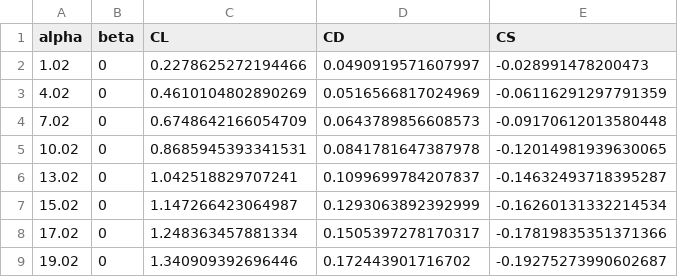
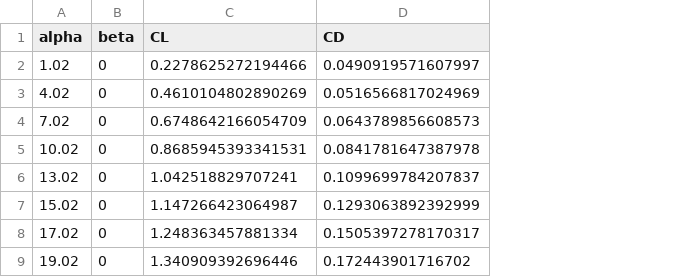
Before and after one commit to OpenSourceAWE/VortexStepMethod.jl, a CSV file: data/TUDELFT_V3_KITE/literature_results/CFD_RANS_Rey_10e5_Poland2025_alpha_sweep_beta_0.csv, drawn as a sheet; the diff names each change by its address in the sheet, - before the commit and + after, or states it on an @@ line.

```diff
--- a/data/TUDELFT_V3_KITE/literature_results/CFD_RANS_Rey_10e5_Poland2025_alpha_sweep_beta_0.csv
+++ b/data/TUDELFT_V3_KITE/literature_results/CFD_RANS_Rey_10e5_Poland2025_alpha_sweep_beta_0.csv
-column E (CS), rows 2-9: -0.028991478200473 | -0.06116291297791359 | -0.09170612013580448 | -0.12014981939630065 | -0.14632493718395287 | -0.16260131332214534 | -0.17819835351371366 | -0.19275273990602687
```
Also changed, not shown: 4 other files.
